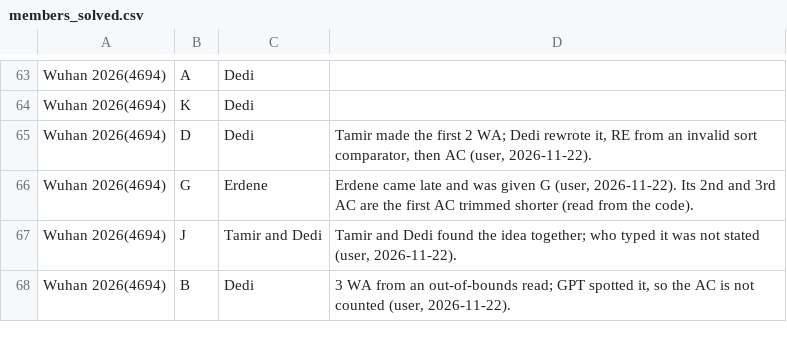
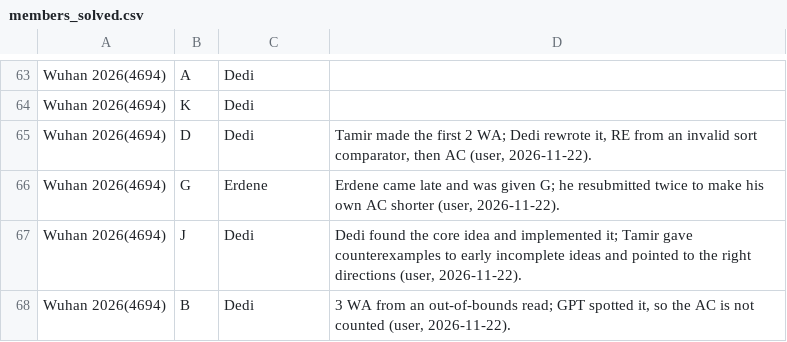
Before and after one commit to Dedibeat/analyze_standings, a CSV file: data/team_r3/members_solved.csv, drawn as a sheet; only a part is shown, gaps mark what is left out.

```diff
--- a/data/team_r3/members_solved.csv
+++ b/data/team_r3/members_solved.csv
@@ -65,4 +65,4 @@ Wuhan 2026(4694),K,Dedi,
 Wuhan 2026(4694),D,Dedi,"Tamir made the first 2 WA; Dedi rewrote it, RE from an invalid sort comparator, then AC (user, 2026-11-22)."
-Wuhan 2026(4694),G,Erdene,"Erdene came late and was given G (user, 2026-11-22). Its 2nd and 3rd AC are the first AC trimmed shorter (read from the code)."
-Wuhan 2026(4694),J,Tamir and Dedi,"Tamir and Dedi found the idea together; who typed it was not stated (user, 2026-11-22)."
+Wuhan 2026(4694),G,Erdene,"Erdene came late and was given G; he resubmitted twice to make his own AC shorter (user, 2026-11-22)."
+Wuhan 2026(4694),J,Dedi,"Dedi found the core idea and implemented it; Tamir gave counterexamples to early incomplete ideas and pointed to the right directions (user, 2026-11-22)."
 Wuhan 2026(4694),B,Dedi,"3 WA from an out-of-bounds read; GPT spotted it, so the AC is not counted (user, 2026-11-22)."
```
Also changed, not shown: 37 other files.
